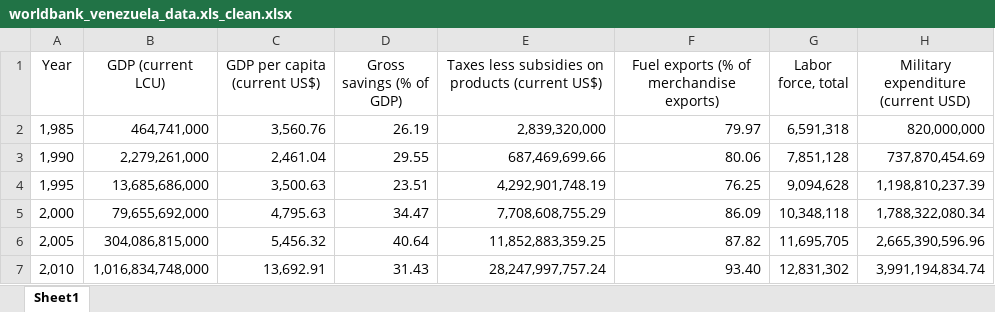
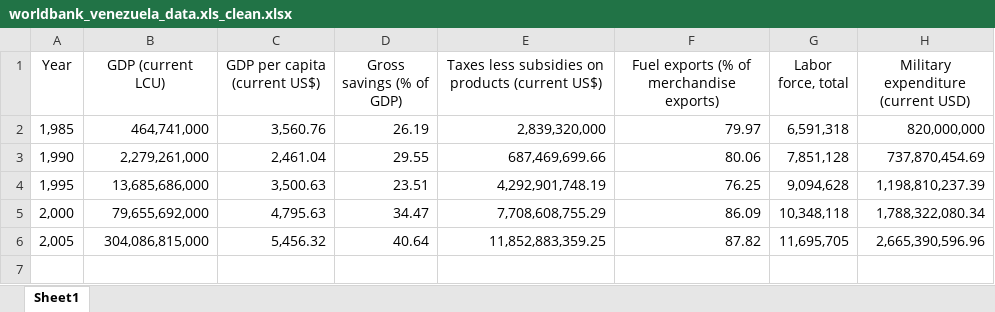
Before and after one commit to adityapentyala/egd-assignment, an Excel workbook: data/worldbank_venezuela_data.xls_clean.xlsx, sheet Sheet1, drawn as a sheet; values as stored, in another font and other column widths than the file's, no borders; the diff names each change by its address in the sheet, - before the commit and + after, or states it on an @@ line.

Commit message:
add individual country excel data

```diff
--- a/data/worldbank_venezuela_data.xls_clean.xlsx (sheet Sheet1)
+++ b/data/worldbank_venezuela_data.xls_clean.xlsx (sheet Sheet1)
-row 7: 2,010 | 1,016,834,748,000 | 13,692.91 | 31.43 | 28,247,997,757.24 | 93.40 | 12,831,302 | 3,991,194,834.74
```
Also changed, not shown: 20 other files.
